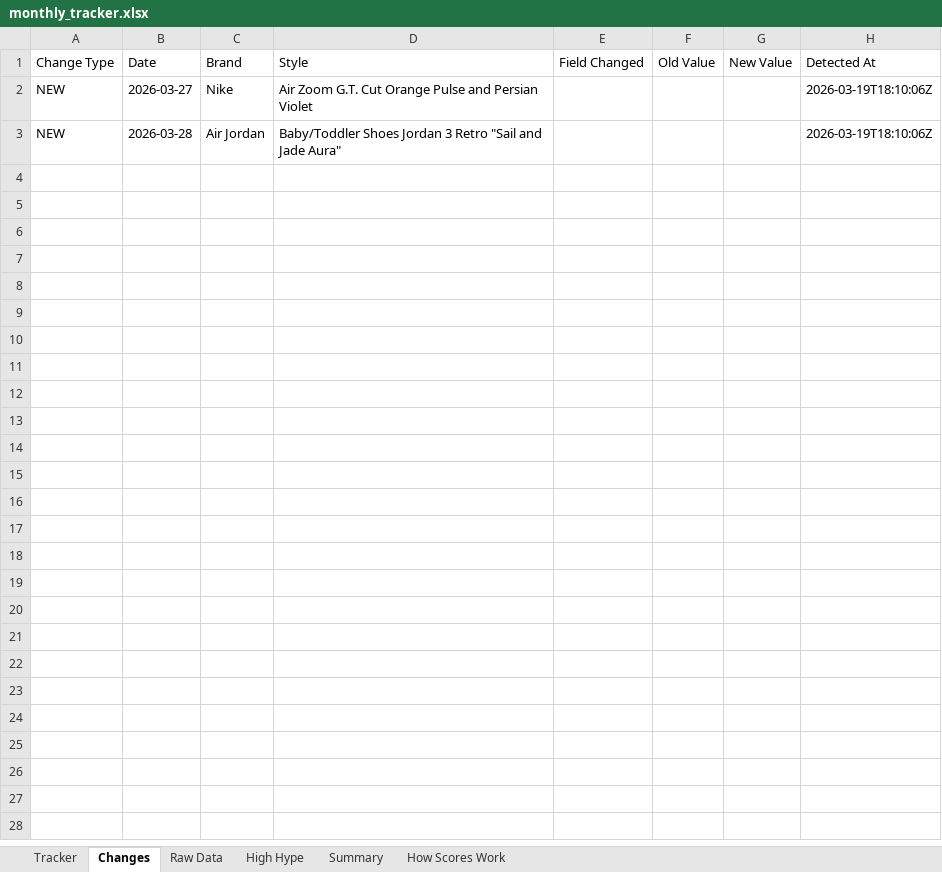
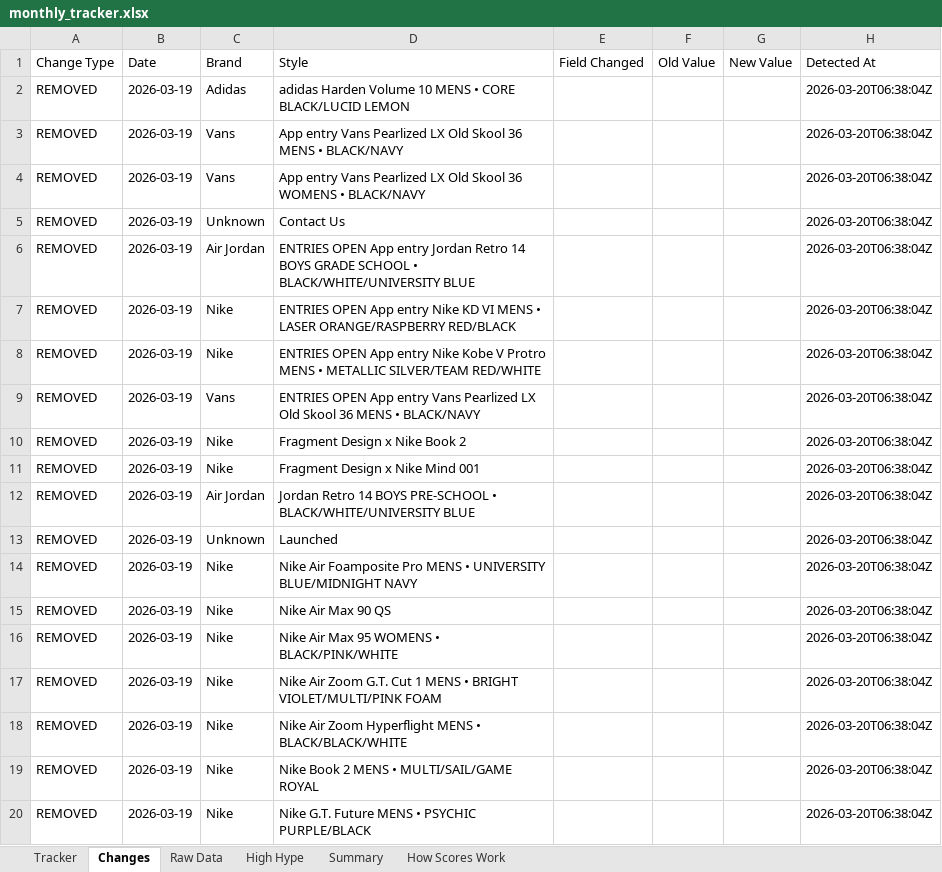
Before and after one commit to lordnader2002-sudo/Sneaker_Release_Tracker, an Excel workbook: output/monthly_tracker.xlsx, sheet Changes, drawn as a sheet; only a part is shown; values as stored, in another font and other column widths than the file's, no borders; removed rows and columns are numbered as before the commit, all else as after; the diff covers the shown part only; the diff names each change by its address in the sheet, - before the commit and + after, or states it on an @@ line.

```diff
--- a/output/monthly_tracker.xlsx (sheet Changes)
+++ b/output/monthly_tracker.xlsx (sheet Changes)
-row 2: NEW | 2026-03-27 | Nike | Air Zoom G.T. Cut Orange Pulse and Persian Violet |  |  |  | 2026-03-19T18:10:06Z
-row 3: NEW | 2026-03-28 | Air Jordan | Baby/Toddler Shoes Jordan 3 Retro "Sail and Jade Aura" |  |  |  | 2026-03-19T18:10:06Z
+row 2: REMOVED | 2026-03-19 | Adidas | adidas Harden Volume 10 MENS • CORE BLACK/LUCID LEMON |  |  |  | 2026-03-20T06:38:04Z
+row 3: REMOVED | 2026-03-19 | Vans | App entry Vans Pearlized LX Old Skool 36 MENS • BLACK/NAVY |  |  |  | 2026-03-20T06:38:04Z
+row 4: REMOVED | 2026-03-19 | Vans | App entry Vans Pearlized LX Old Skool 36 WOMENS • BLACK/NAVY |  |  |  | 2026-03-20T06:38:04Z
+row 5: REMOVED | 2026-03-19 | Unknown | Contact Us |  |  |  | 2026-03-20T06:38:04Z
+row 6: REMOVED | 2026-03-19 | Air Jordan | ENTRIES OPEN App entry Jordan Retro 14 BOYS GRADE SCHOOL • BLACK/WHITE/UNIVERSITY BLUE |  |  |  | 2026-03-20T06:38:04Z
+row 7: REMOVED | 2026-03-19 | Nike | ENTRIES OPEN App entry Nike KD VI MENS • LASER ORANGE/RASPBERRY RED/BLACK |  |  |  | 2026-03-20T06:38:04Z
+row 8: REMOVED | 2026-03-19 | Nike | ENTRIES OPEN App entry Nike Kobe V Protro MENS • METALLIC SILVER/TEAM RED/WHITE |  |  |  | 2026-03-20T06:38:04Z
+row 9: REMOVED | 2026-03-19 | Vans | ENTRIES OPEN App entry Vans Pearlized LX Old Skool 36 MENS • BLACK/NAVY |  |  |  | 2026-03-20T06:38:04Z
+row 10: REMOVED | 2026-03-19 | Nike | Fragment Design x Nike Book 2 |  |  |  | 2026-03-20T06:38:04Z
+row 11: REMOVED | 2026-03-19 | Nike | Fragment Design x Nike Mind 001 |  |  |  | 2026-03-20T06:38:04Z
+row 12: REMOVED | 2026-03-19 | Air Jordan | Jordan Retro 14 BOYS PRE-SCHOOL • BLACK/WHITE/UNIVERSITY BLUE |  |  |  | 2026-03-20T06:38:04Z
+row 13: REMOVED | 2026-03-19 | Unknown | Launched |  |  |  | 2026-03-20T06:38:04Z
+row 14: REMOVED | 2026-03-19 | Nike | Nike Air Foamposite Pro MENS • UNIVERSITY BLUE/MIDNIGHT NAVY |  |  |  | 2026-03-20T06:38:04Z
+row 15: REMOVED | 2026-03-19 | Nike | Nike Air Max 90 QS |  |  |  | 2026-03-20T06:38:04Z
+row 16: REMOVED | 2026-03-19 | Nike | Nike Air Max 95 WOMENS • BLACK/PINK/WHITE |  |  |  | 2026-03-20T06:38:04Z
+row 17: REMOVED | 2026-03-19 | Nike | Nike Air Zoom G.T. Cut 1 MENS • BRIGHT VIOLET/MULTI/PINK FOAM |  |  |  | 2026-03-20T06:38:04Z
+row 18: REMOVED | 2026-03-19 | Nike | Nike Air Zoom Hyperflight MENS • BLACK/BLACK/WHITE |  |  |  | 2026-03-20T06:38:04Z
+row 19: REMOVED | 2026-03-19 | Nike | Nike Book 2 MENS • MULTI/SAIL/GAME ROYAL |  |  |  | 2026-03-20T06:38:04Z
+row 20: REMOVED | 2026-03-19 | Nike | Nike G.T. Future MENS • PSYCHIC PURPLE/BLACK |  |  |  | 2026-03-20T06:38:04Z
```
Also changed, not shown: 23 added rows elsewhere in this sheet, sheet Raw Data, sheet Tracker, sheet Summary, 3 other files.
